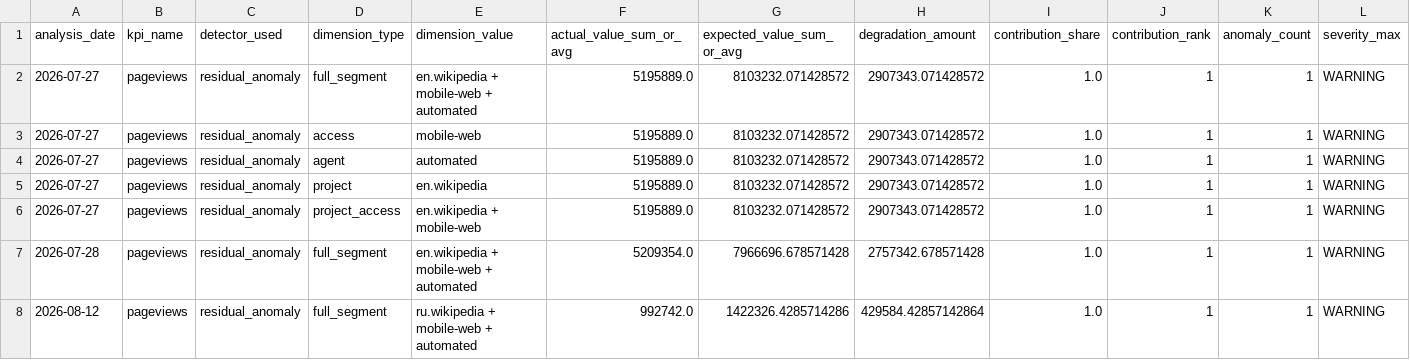
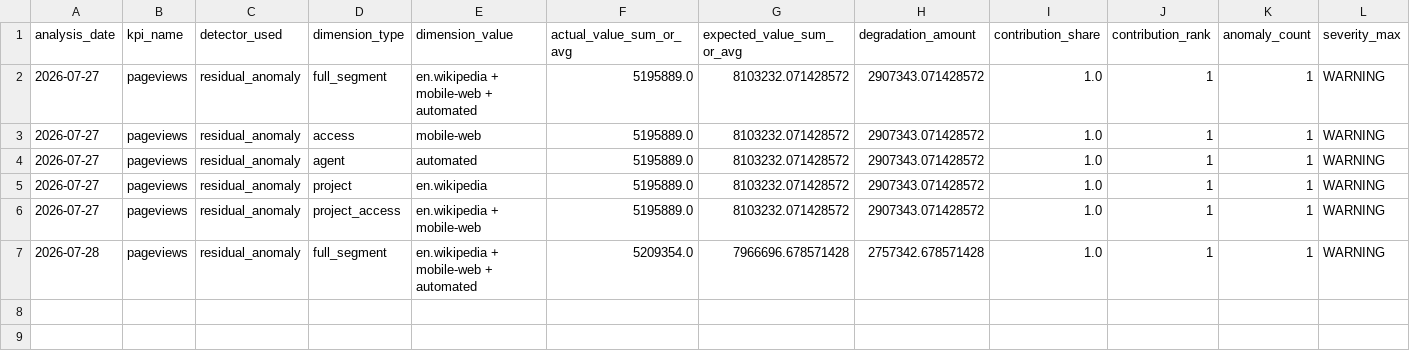
Before and after one commit to Kartz82/kpi-anomaly-diagnostics, a CSV file: data/live/reports/live_top_root_causes.csv, drawn as a sheet; only a part is shown; rows hold the shown columns only; the diff names each change by its address in the sheet, - before the commit and + after, or states it on an @@ line.

```diff
--- a/data/live/reports/live_top_root_causes.csv
+++ b/data/live/reports/live_top_root_causes.csv
-row 8: 2026-08-12 | pageviews | residual_anomaly | full_segment | ru.wikipedia + mobile-web + automated | 992742.0 | 1422326.4285714286 | 429584.42857142864 | 1.0 | 1 | 1 | WARNING
```
Also changed, not shown: data/live/reports/live_incident_history.csv, 6 other files.
